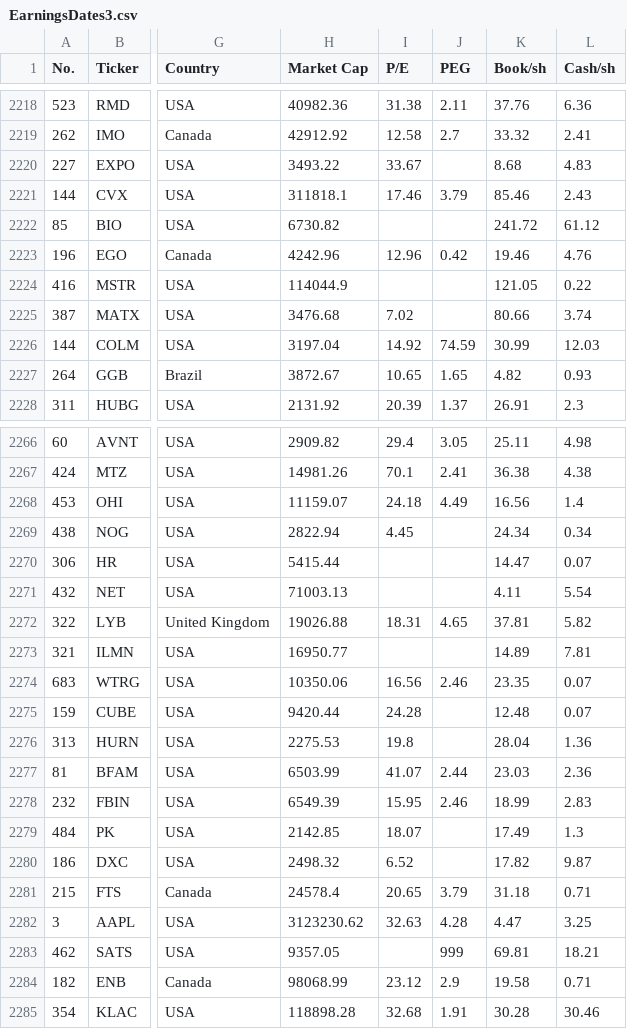
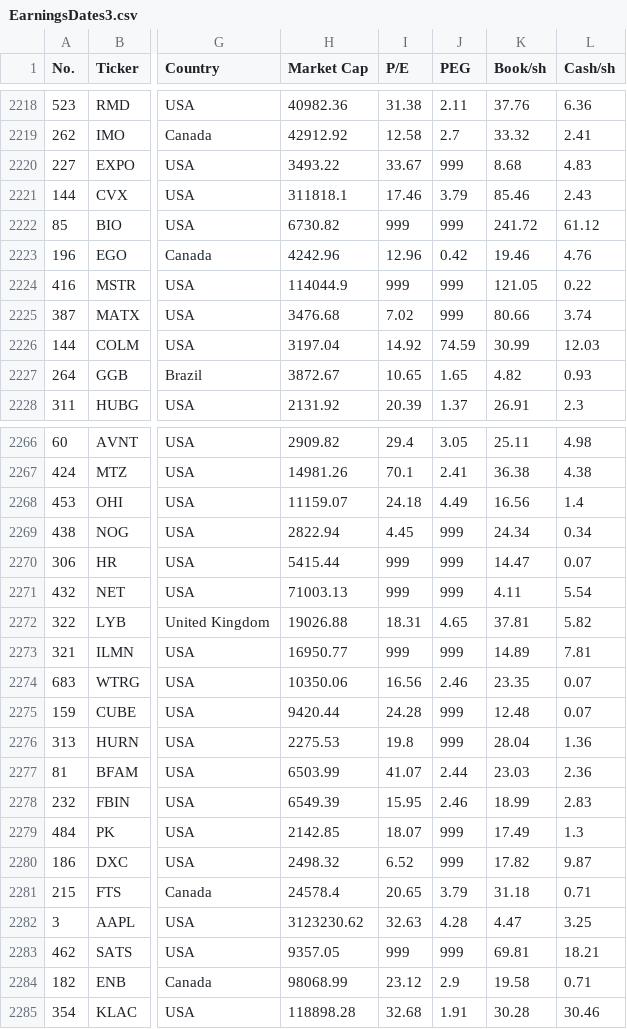
Before and after one commit to barryplasmid/PublicLists, a CSV file: EarningsDates3.csv, drawn as a sheet; only a part is shown, gaps mark what is left out; the diff covers the shown part only; the diff names each change by its address in the sheet, - before the commit and + after, or states it on an @@ line.

```diff
--- a/EarningsDates3.csv
+++ b/EarningsDates3.csv
-J2220 (PEG): (empty)
+J2220 (PEG): 999
-I2222 (P/E): (empty)
+I2222 (P/E): 999
-J2222 (PEG): (empty)
+J2222 (PEG): 999
-I2224 (P/E): (empty)
+I2224 (P/E): 999
-J2224:J2225 (PEG): (empty)
+J2224:J2225 (PEG): 999
-J2269:J2271 (PEG): (empty)
+J2269:J2271 (PEG): 999
-I2270:I2271 (P/E): (empty)
+I2270:I2271 (P/E): 999
-I2273 (P/E): (empty)
+I2273 (P/E): 999
-J2273 (PEG): (empty)
+J2273 (PEG): 999
-J2275:J2276 (PEG): (empty)
+J2275:J2276 (PEG): 999
-J2279:J2280 (PEG): (empty)
+J2279:J2280 (PEG): 999
-I2283 (P/E): (empty)
+I2283 (P/E): 999
```
Also changed, not shown: 172 edited cells elsewhere in this file.
